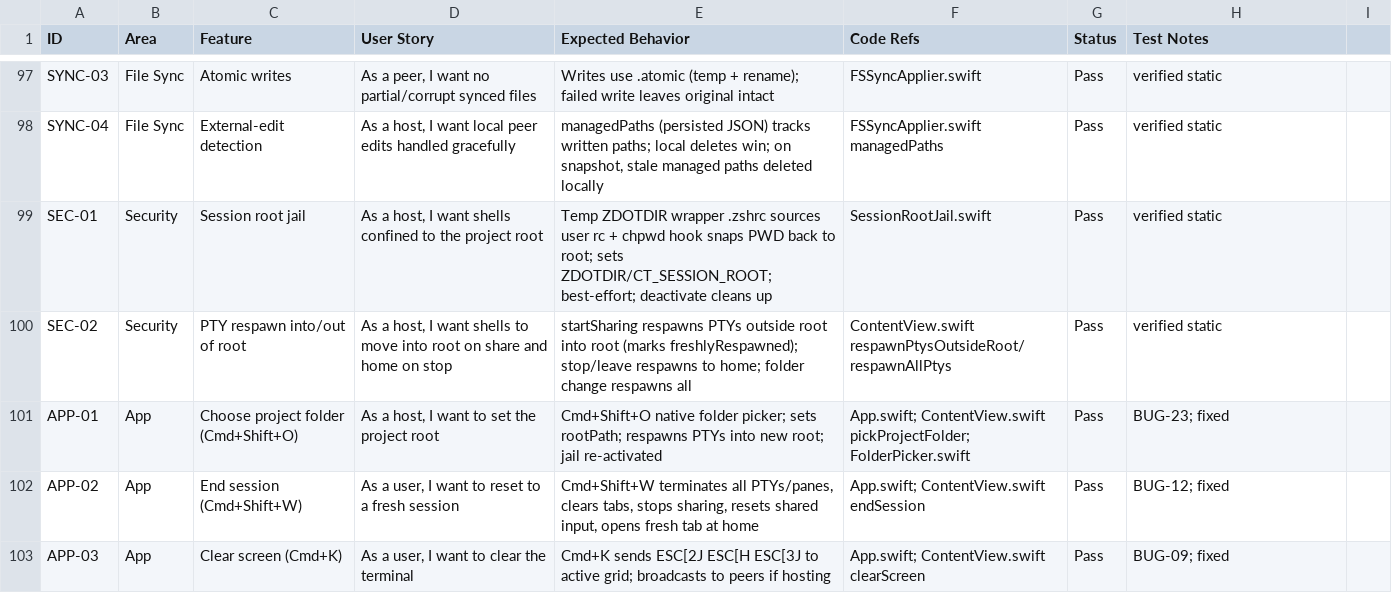
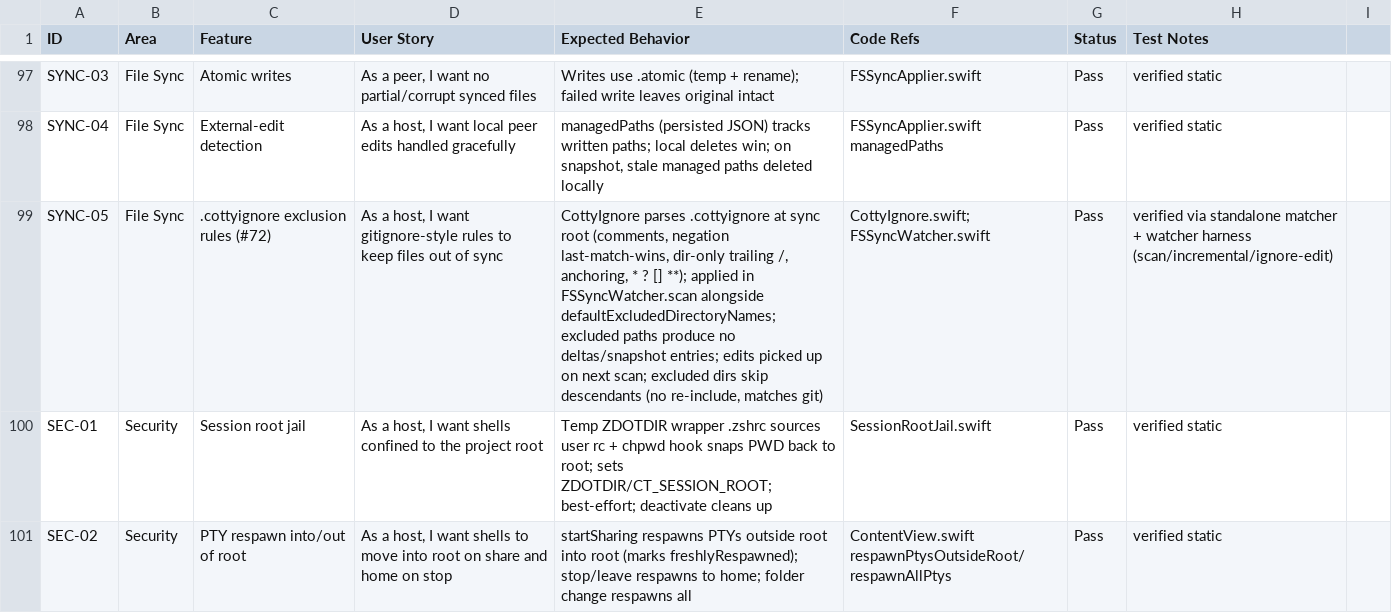
Before and after one commit to AlanRoybal/ClaudeTogether, a CSV file: docs/feature-status.csv, drawn as a sheet; only a part is shown, gaps mark what is left out; the shorter side is filled out with more unchanged rows; the diff names each change by its address in the sheet, - before the commit and + after, or states it on an @@ line.

Commit message:
feat(sync): apply .cottyignore rules in the FS-sync scan (SYNC-05, #72)
FSSyncWatcher reads .cottyignore at the sync root on each scan (parsed
rules cached while the file's contents are unchanged) and applies it
alongside defaultExcludedDirectoryNames: excluded paths produce no
deltas or snapshot entries, and excluded directories skip descendants
entirely. Edits to the ignore file are picked up on the next scan.
Tracker gains the SYNC-05 row.

```diff
--- a/docs/feature-status.csv
+++ b/docs/feature-status.csv
+row 99: SYNC-05 | File Sync | .cottyignore exclusion rules (#72) | As a host, I want gitignore-style rules to keep files out of sync | CottyIgnore parses .cottyignore at sync root (comments, negation last-match-wins, dir-only trailing /, anchoring, * ? [] **); applied in FSSyncWatcher.scan alongside defaultExcludedDirectoryNames; excluded paths produce no deltas/snapshot entries; edits picked up on next scan; excluded dirs skip descendants (no re-include, matches git) | CottyIgnore.swift; FSSyncWatcher.swift | Pass | verified via standalone matcher + watcher harness (scan/incremental/ignore-edit)
```
Also changed, not shown: 1 other file.
